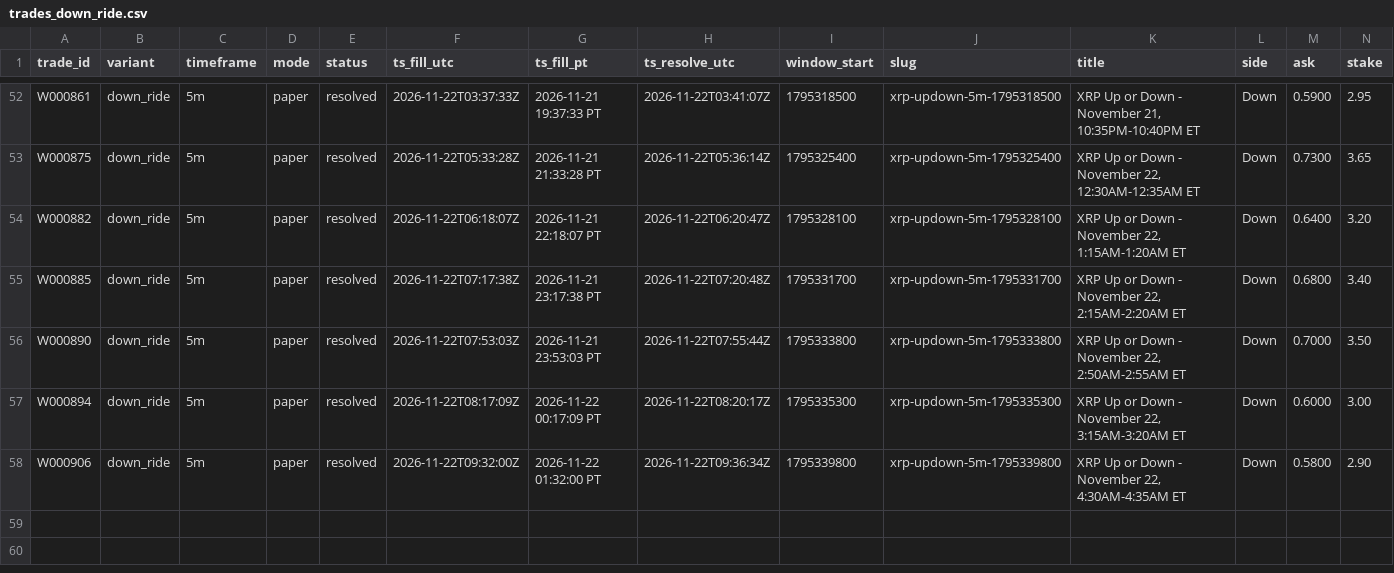
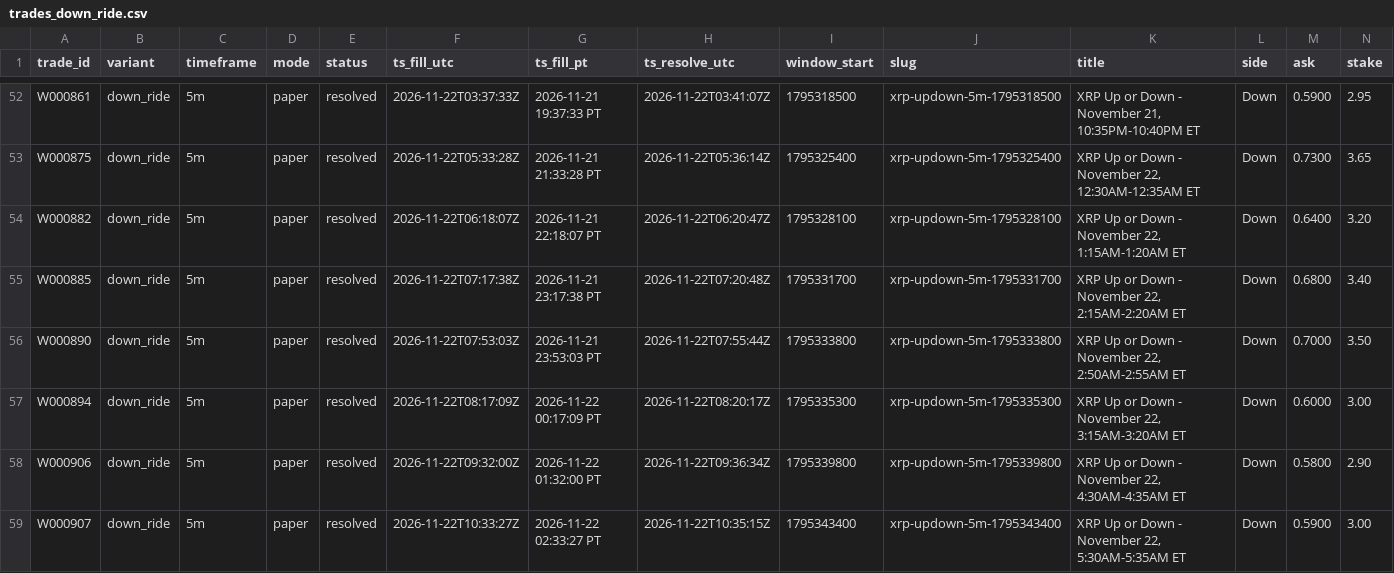
Before and after one commit to michaeldeuchar-dotcom/xrp-paper-bot, a CSV file: data/week1/trades_down_ride.csv, drawn as a sheet; only a part is shown, gaps mark what is left out; rows hold the shown columns only; the diff names each change by its address in the sheet, - before the commit and + after, or states it on an @@ line.

```diff
--- a/data/week1/trades_down_ride.csv
+++ b/data/week1/trades_down_ride.csv
+row 59: W000907 | down_ride | 5m | paper | resolved | 2026-11-22T10:33:27Z | 2026-11-22 02:33:27 PT | 2026-11-22T10:35:15Z | 1795343400 | xrp-updown-5m-1795343400 | XRP Up or Down - November 22, 5:30AM-5:35AM ET | Down | 0.5900 | 3.00
```
Also changed, not shown: data/week1/decisions_tail.csv, 4 other files.
